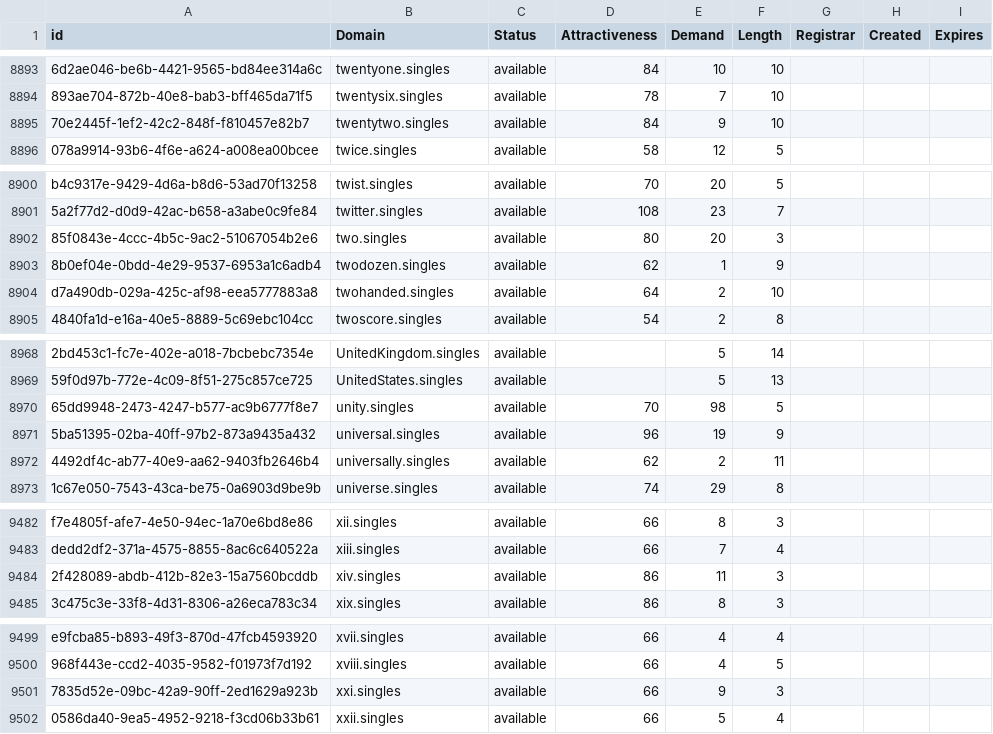
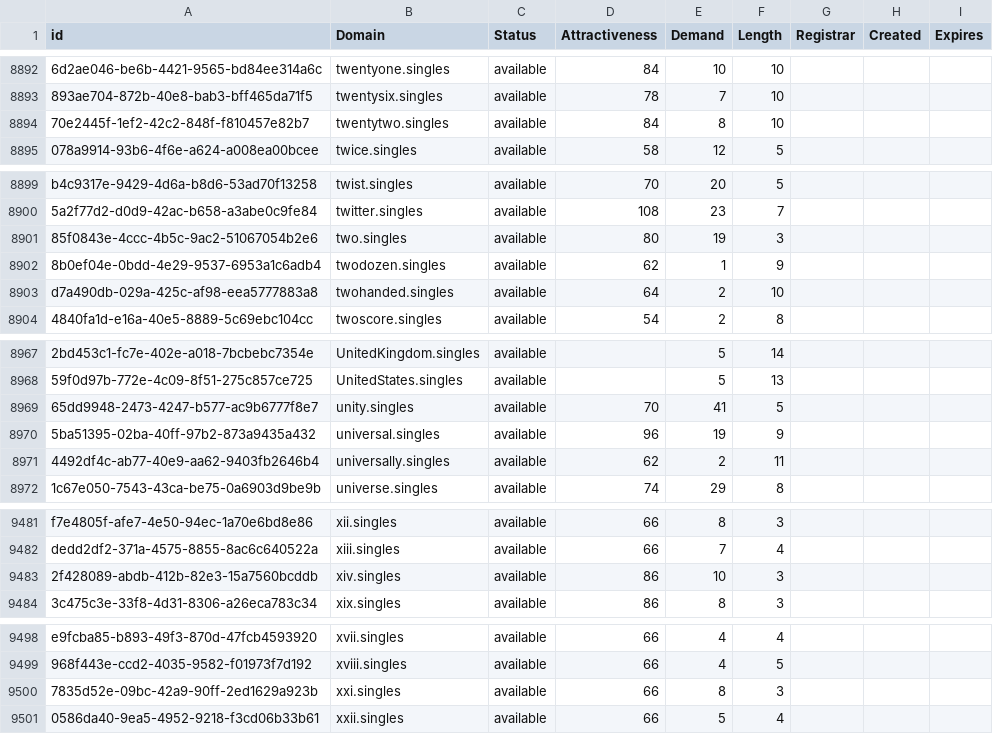
Before and after one commit to UniqueDomains/singles-oneword-domains, a CSV file: singles.csv, drawn as a sheet; only a part is shown, gaps mark what is left out; addresses are those after the commit; the diff covers the shown part only; the diff names each change by its address in the sheet, - before the commit and + after, or states it on an @@ line.

```diff
--- a/singles.csv
+++ b/singles.csv
-E8894 (Demand): 9
+E8894 (Demand): 8
-E8901 (Demand): 20
+E8901 (Demand): 19
-E8969 (Demand): 98
+E8969 (Demand): 41
-E9483 (Demand): 11
+E9483 (Demand): 10
-E9500 (Demand): 9
+E9500 (Demand): 8
```
Also changed, not shown: 1 removed row and 9 edited cells elsewhere in this file, 2 other files.
